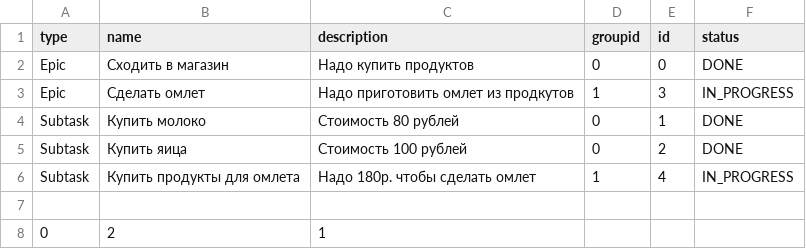
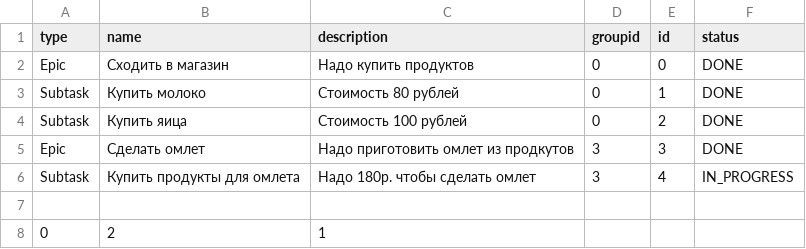
Before and after one commit to FokuZz/java-kanban, a CSV file: FileTaskManager.CSV, drawn as a sheet.

```diff
--- a/FileTaskManager.CSV
+++ b/FileTaskManager.CSV
@@ -2,6 +2,6 @@ type,name,description,groupid,id,status
 Epic,Сходить в магазин,Надо купить продуктов,0,0,DONE
-Epic,Сделать омлет,Надо приготовить омлет из продкутов,1,3,IN_PROGRESS
 Subtask,Купить молоко,Стоимость 80 рублей,0,1,DONE
 Subtask,Купить яица,Стоимость 100 рублей,0,2,DONE
-Subtask,Купить продукты для омлета,Надо 180р. чтобы сделать омлет,1,4,IN_PROGRESS
+Epic,Сделать омлет,Надо приготовить омлет из продкутов,3,3,DONE
+Subtask,Купить продукты для омлета,Надо 180р. чтобы сделать омлет,3,4,IN_PROGRESS
 
```
Also changed, not shown: 4 other files.
